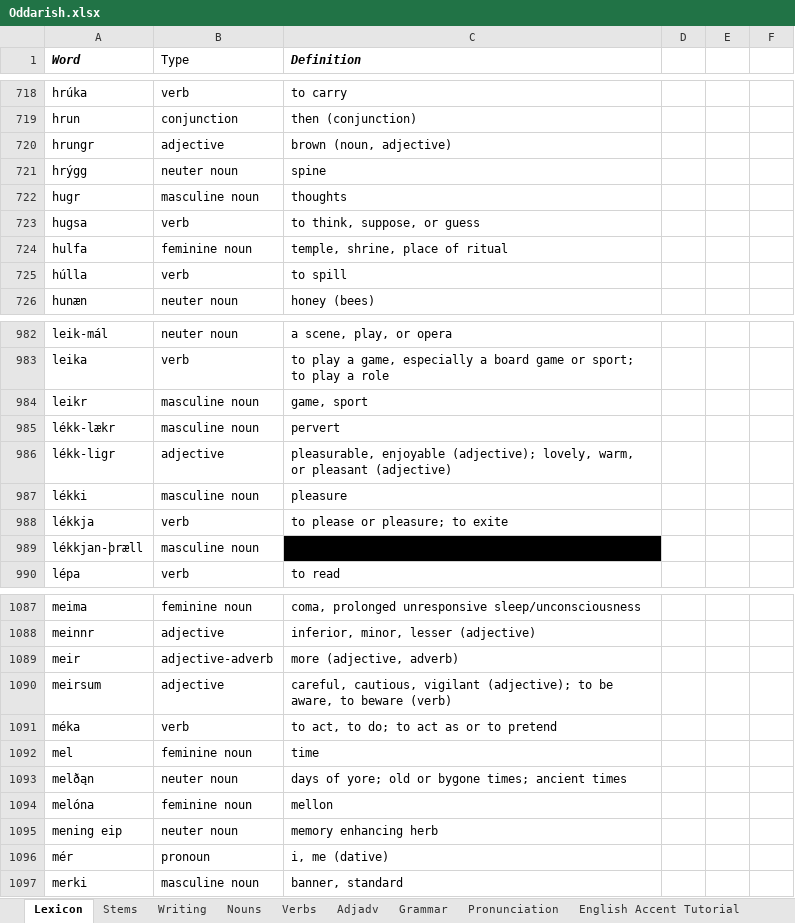
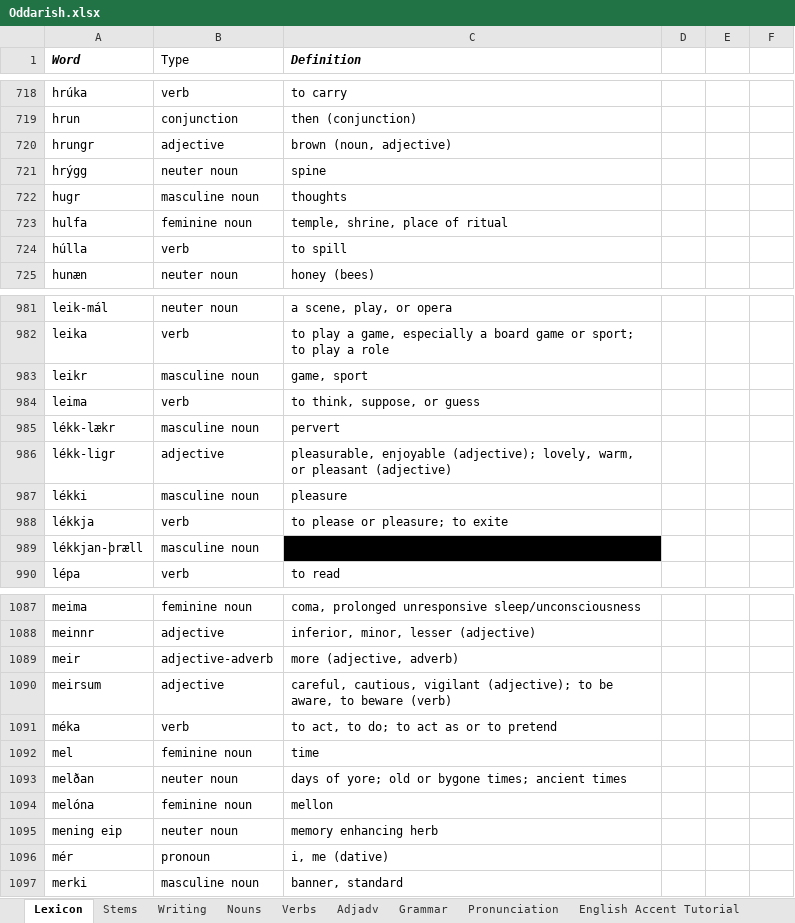
Before and after one commit to Oneo64/Aldraheimr, an Excel workbook: Literature/Languages/Oddarish.xlsx, sheet Lexicon, drawn as a sheet; only a part is shown, gaps mark what is left out; values as stored, in another font and other column widths than the file's, no borders; charts and pictures and table styles not drawn; removed rows and columns are numbered as before the commit, all else as after; the diff names each change by its address in the sheet, - before the commit and + after, or states it on an @@ line.

Commit message:
Update Oddarish.xlsx

```diff
--- a/Literature/Languages/Oddarish.xlsx (sheet Lexicon)
+++ b/Literature/Languages/Oddarish.xlsx (sheet Lexicon)
-row 723: hugsa | verb | to think, suppose, or guess
+row 984: leima | verb | to think, suppose, or guess
-A1093 (Word): melðąn
+A1093 (Word): melðan
```
